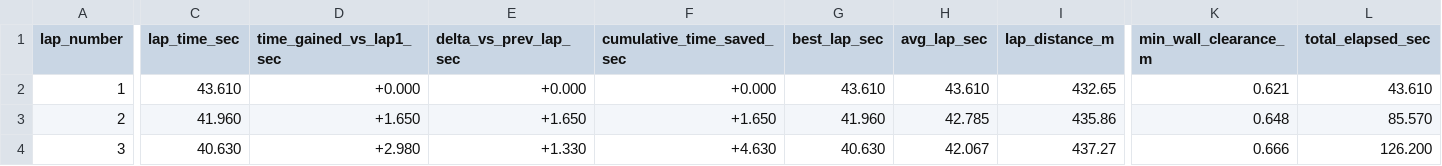
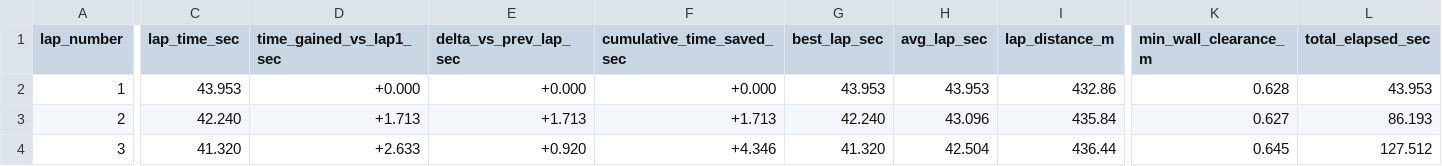
Before and after one commit to Bishal-yeti/F1Tenth-Repository, a CSV file: lap_times_sakhir_v2_fast.csv, drawn as a sheet; only a part is shown, gaps mark what is left out; the diff covers the shown part only; the diff names each change by its address in the sheet, - before the commit and + after, or states it on an @@ line.

```diff
--- a/lap_times_sakhir_v2_fast.csv
+++ b/lap_times_sakhir_v2_fast.csv
-C2 (lap_time_sec): 43.610
+C2 (lap_time_sec): 43.953
-G2 (best_lap_sec): 43.610
+G2 (best_lap_sec): 43.953
-H2 (avg_lap_sec): 43.610
+H2 (avg_lap_sec): 43.953
-I2 (lap_distance_m): 432.65
+I2 (lap_distance_m): 432.86
-K2 (min_wall_clearance_m): 0.621
+K2 (min_wall_clearance_m): 0.628
-L2 (total_elapsed_sec): 43.610
+L2 (total_elapsed_sec): 43.953
-C3 (lap_time_sec): 41.960
+C3 (lap_time_sec): 42.240
-D3 (time_gained_vs_lap1_sec): +1.650
+D3 (time_gained_vs_lap1_sec): +1.713
-E3 (delta_vs_prev_lap_sec): +1.650
+E3 (delta_vs_prev_lap_sec): +1.713
-F3 (cumulative_time_saved_sec): +1.650
+F3 (cumulative_time_saved_sec): +1.713
-G3 (best_lap_sec): 41.960
+G3 (best_lap_sec): 42.240
-H3 (avg_lap_sec): 42.785
+H3 (avg_lap_sec): 43.096
-I3 (lap_distance_m): 435.86
+I3 (lap_distance_m): 435.84
-K3 (min_wall_clearance_m): 0.648
+K3 (min_wall_clearance_m): 0.627
-L3 (total_elapsed_sec): 85.570
+L3 (total_elapsed_sec): 86.193
-C4 (lap_time_sec): 40.630
+C4 (lap_time_sec): 41.320
-D4 (time_gained_vs_lap1_sec): +2.980
+D4 (time_gained_vs_lap1_sec): +2.633
-E4 (delta_vs_prev_lap_sec): +1.330
+E4 (delta_vs_prev_lap_sec): +0.920
-F4 (cumulative_time_saved_sec): +4.630
+F4 (cumulative_time_saved_sec): +4.346
-G4 (best_lap_sec): 40.630
+G4 (best_lap_sec): 41.320
-H4 (avg_lap_sec): 42.067
+H4 (avg_lap_sec): 42.504
-I4 (lap_distance_m): 437.27
+I4 (lap_distance_m): 436.44
-K4 (min_wall_clearance_m): 0.666
+K4 (min_wall_clearance_m): 0.645
-L4 (total_elapsed_sec): 126.200
+L4 (total_elapsed_sec): 127.512
```
Also changed, not shown: 75 edited cells elsewhere in this file, lap_time_gains_sakhir.csv, 2 other files.
